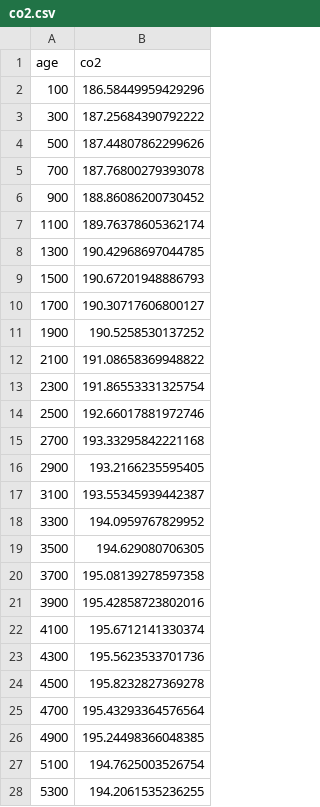
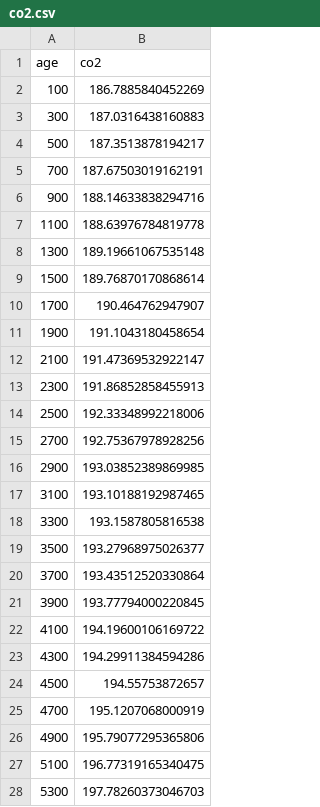
Before and after one commit to Peisong-Zheng/Inso_LGMR, a CSV file: inso_data/co2.csv, drawn as a sheet; only a part is shown; the diff covers the shown part only.

```diff
--- a/inso_data/co2.csv
+++ b/inso_data/co2.csv
@@ -1,28 +1,28 @@
 age,co2
-100,186.58449959429296
-300,187.25684390792222
-500,187.44807862299626
-700,187.76800279393078
-900,188.86086200730452
-1100,189.76378605362174
-1300,190.42968697044785
-1500,190.67201948886793
-1700,190.30717606800127
-1900,190.5258530137252
-2100,191.08658369948822
-2300,191.86553331325754
-2500,192.66017881972746
-2700,193.33295842221168
-2900,193.2166235595405
-3100,193.55345939442387
-3300,194.0959767829952
-3500,194.629080706305
-3700,195.08139278597358
-3900,195.42858723802016
-4100,195.6712141330374
-4300,195.5623533701736
-4500,195.8232827369278
-4700,195.43293364576564
-4900,195.24498366048385
-5100,194.7625003526754
-5300,194.2061535236255
+100,186.7885840452269
+300,187.0316438160883
+500,187.3513878194217
+700,187.67503019162191
+900,188.14633838294716
+1100,188.63976784819778
+1300,189.19661067535148
+1500,189.76870170868614
+1700,190.464762947907
+1900,191.1043180458654
+2100,191.47369532922147
+2300,191.86852858455913
+2500,192.33348992218006
+2700,192.75367978928256
+2900,193.03852389869985
+3100,193.10188192987465
+3300,193.1587805816538
+3500,193.27968975026377
+3700,193.43512520330864
+3900,193.77794000220845
+4100,194.19600106169722
+4300,194.29911384594286
+4500,194.55753872657
+4700,195.1207068000919
+4900,195.79077295365806
+5100,196.77319165340475
+5300,197.78260373046703
```
Also changed, not shown: 93 edited cells elsewhere in this file, 16 other files.
